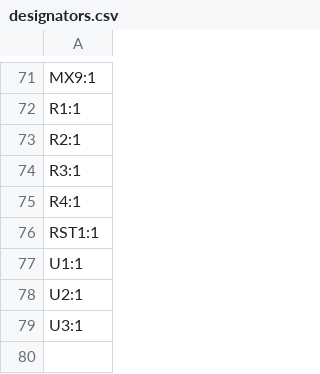
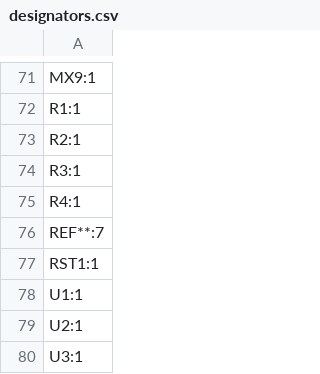
Before and after one commit to turnisaa-sgtworms/baby-batoid, a CSV file: baby-batoid/production/designators.csv, drawn as a sheet; only a part is shown, gaps mark what is left out; the diff names each change by its address in the sheet, - before the commit and + after, or states it on an @@ line.

```diff
--- a/baby-batoid/production/designators.csv
+++ b/baby-batoid/production/designators.csv
+row 76: REF**:7
```
Also changed, not shown: baby-batoid/production/bom.csv, baby-batoid/production/positions.csv, 25 other files.
